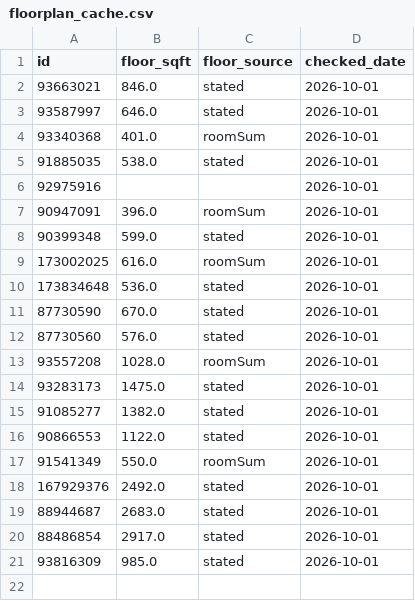
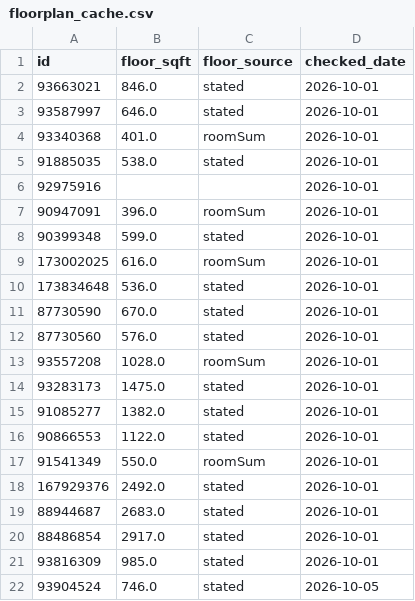
Before and after one commit to LStanbrook/rightmove-house-prices, a CSV file: data/processed/floorplan_cache.csv, drawn as a sheet.

```diff
--- a/data/processed/floorplan_cache.csv
+++ b/data/processed/floorplan_cache.csv
@@ -21 +21,2 @@ id,floor_sqft,floor_source,checked_date
 93816309,985.0,stated,2026-10-01
+93904524,746.0,stated,2026-10-05
```
Also changed, not shown: data/processed/loft_history.csv, data/processed/market_timeseries.csv, 7 other files.
